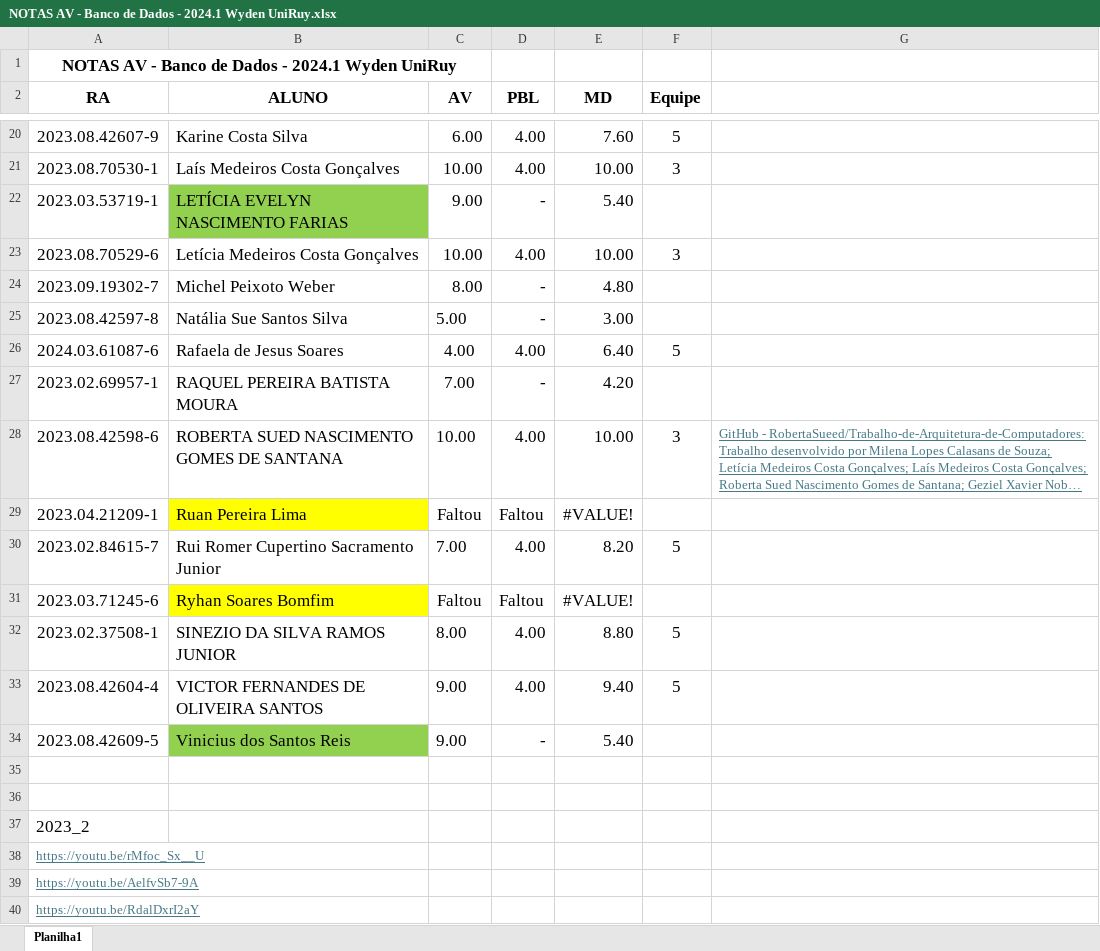
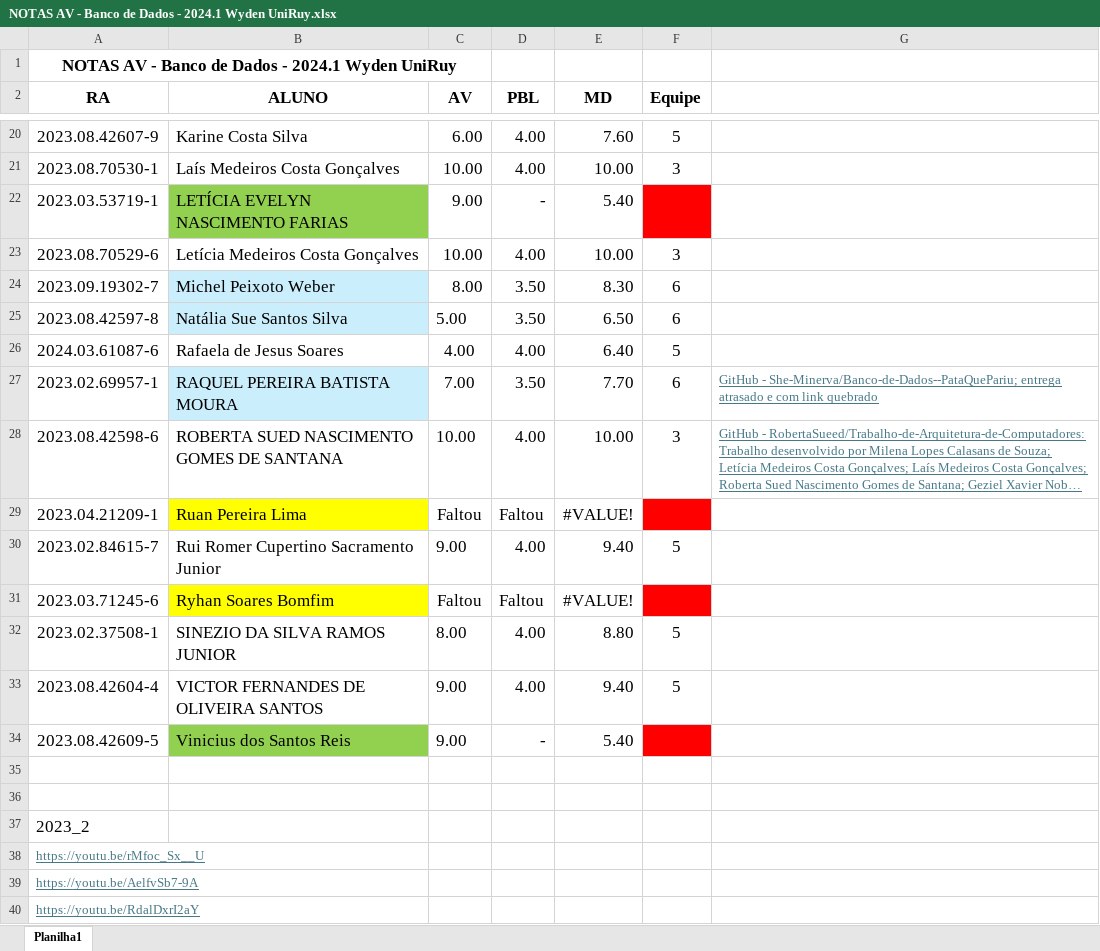
Before and after one commit to CloudEducationBrazil/WydenBancoDados, an Excel workbook: 03 Assessments/NOTAS AV - Banco de Dados - 2024.1 Wyden UniRuy.xlsx, sheet Planilha1, drawn as a sheet; only a part is shown, gaps mark what is left out; long unchanged cells end in …; values as stored, in another font and other column widths than the file's, no borders; the diff covers the shown part only; the diff names each change by its address in the sheet, - before the commit and + after, or states it on an @@ line.

Commit message:
AV BD ...... 06Jun2024

```diff
--- a/03 Assessments/NOTAS AV - Banco de Dados - 2024.1 Wyden UniRuy.xlsx (sheet Planilha1)
+++ b/03 Assessments/NOTAS AV - Banco de Dados - 2024.1 Wyden UniRuy.xlsx (sheet Planilha1)
-F22 fill: none
+F22 fill: #FF0000
-B24:B25 fill: none
+B24:B25 fill: #CAEEFB
-D24:D25 (PBL): -
+D24:D25 (PBL): 3.50
-E24 (MD): 4.80
+E24 (MD): 8.30
-F24:F25 (Equipe): (empty)
+F24:F25 (Equipe): 6
-E25 (MD): 3.00
+E25 (MD): 6.50
-B27 fill: none
+B27 fill: #CAEEFB
-D27 (PBL): -
+D27 (PBL): 3.50
-E27 (MD): 4.20
+E27 (MD): 7.70
-F27 (Equipe): (empty)
+F27 (Equipe): 6
-G27: (empty)
+G27: GitHub - She-Minerva/Banco-de-Dados--PataQuePariu; entrega atrasado e com link quebrado
-F29 fill: none
+F29 fill: #FF0000
-C30 (AV): 7.00
+C30 (AV): 9.00
-E30 (MD): 8.20
+E30 (MD): 9.40
-F31 fill: none
+F31 fill: #FF0000
-F34 fill: none
+F34 fill: #FF0000
```
Also changed, not shown: cell formats elsewhere in this sheet.
